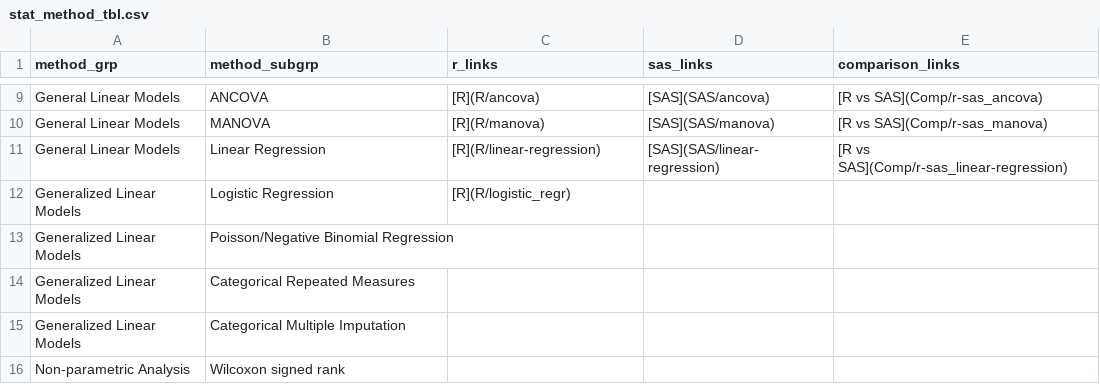
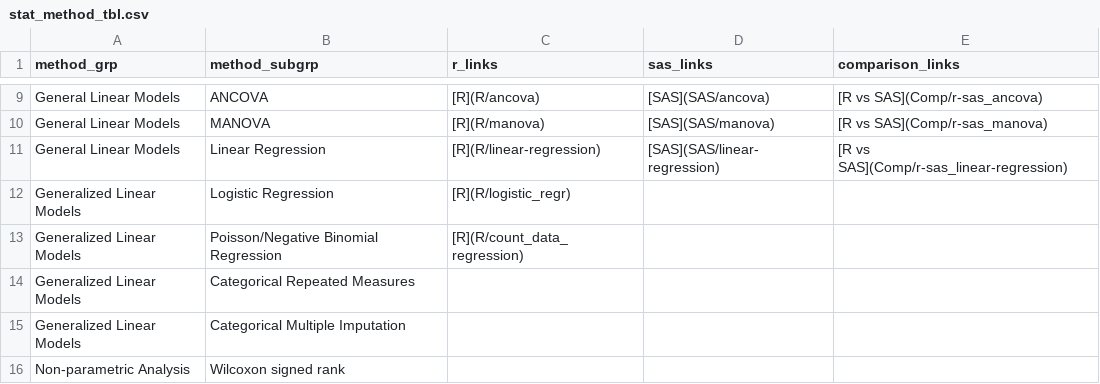
Before and after one commit to PSIAIMS/CAMIS, a CSV file: data/stat_method_tbl.csv, drawn as a sheet; only a part is shown, gaps mark what is left out.

Commit message:
Update stat_method_tbl.csv to count_data_regression
Seems Juliane posted this poison/neg bin modelling .qmd months ago but the table was missing the link to it.

```diff
--- a/data/stat_method_tbl.csv
+++ b/data/stat_method_tbl.csv
@@ -12,3 +12,3 @@ General Linear Models,Linear Regression,[R](R/linear-regression),[SAS](SAS/linea
 Generalized Linear Models,Logistic Regression,[R](R/logistic_regr),,
-Generalized Linear Models,Poisson/Negative Binomial Regression,,,
+Generalized Linear Models,Poisson/Negative Binomial Regression,[R](R/count_data_regression),,
 Generalized Linear Models,Categorical Repeated Measures,,,
```
